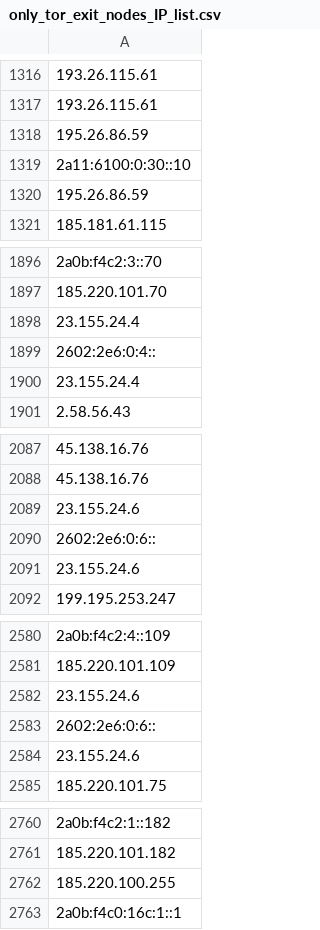
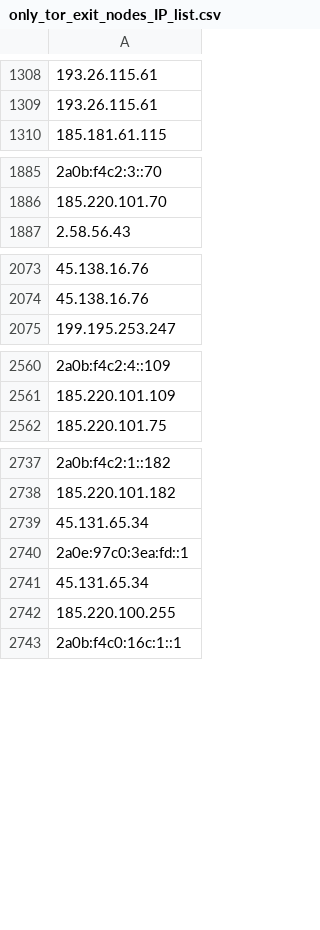
Before and after one commit to onlyforbakup/awesome-lists, a CSV file: Lists/TOR/only_tor_exit_nodes_IP_list.csv, drawn as a sheet; only a part is shown, gaps mark what is left out; removed rows and columns are numbered as before the commit, all else as after; the diff covers the shown part only; the diff names each change by its address in the sheet, - before the commit and + after, or states it on an @@ line.

```diff
--- a/Lists/TOR/only_tor_exit_nodes_IP_list.csv
+++ b/Lists/TOR/only_tor_exit_nodes_IP_list.csv
-row 1318: 195.26.86.59
-row 1319: 2a11:6100:0:30::10
-row 1320: 195.26.86.59
-row 1898: 23.155.24.4
-row 1899: 2602:2e6:0:4::
-row 1900: 23.155.24.4
-row 2089: 23.155.24.6
-row 2090: 2602:2e6:0:6::
-row 2091: 23.155.24.6
-row 2582: 23.155.24.6
-row 2583: 2602:2e6:0:6::
-row 2584: 23.155.24.6
+row 2739: 45.131.65.34
+row 2740: 2a0e:97c0:3ea:fd::1
+row 2741: 45.131.65.34
```
Also changed, not shown: 4 added rows, 42 removed rows and 4 edited cells elsewhere in this file, Lists/TOR/only_tor_guard_nodes_IP_list.csv, 2 other files.
